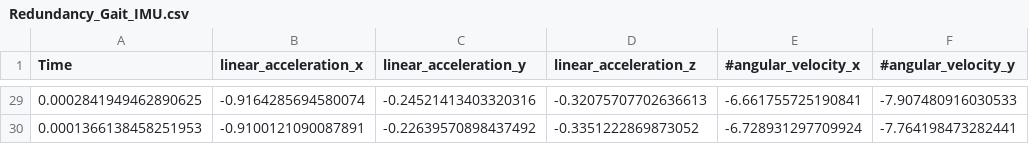
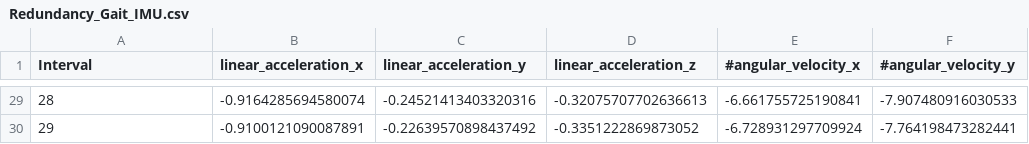
Before and after one commit to CircuitWire/Hexapod, a CSV file: Code/Server/data/Redundancy_Gait_IMU.csv, drawn as a sheet; only a part is shown, gaps mark what is left out; the diff covers the shown part only; the diff names each change by its address in the sheet, - before the commit and + after, or states it on an @@ line.

```diff
--- a/Code/Server/data/Redundancy_Gait_IMU.csv
+++ b/Code/Server/data/Redundancy_Gait_IMU.csv
-A1: Time
+A1: Interval
-A29 (Interval): 0.0002841949462890625
+A29 (Interval): 28
-A30 (Interval): 0.0001366138458251953
+A30 (Interval): 29
```
Also changed, not shown: 27 edited cells elsewhere in this file.
